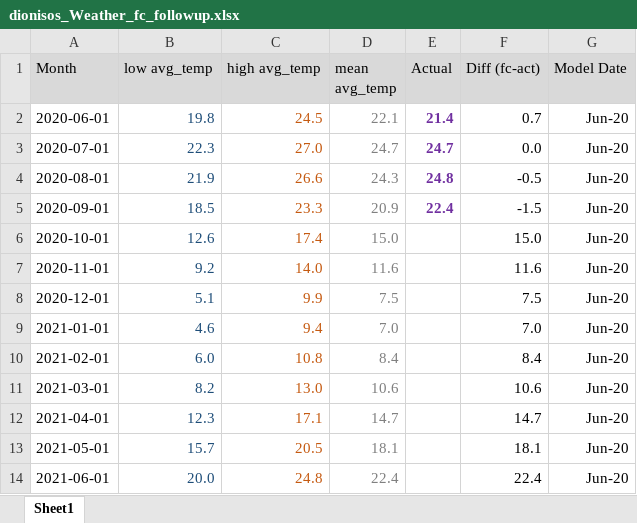
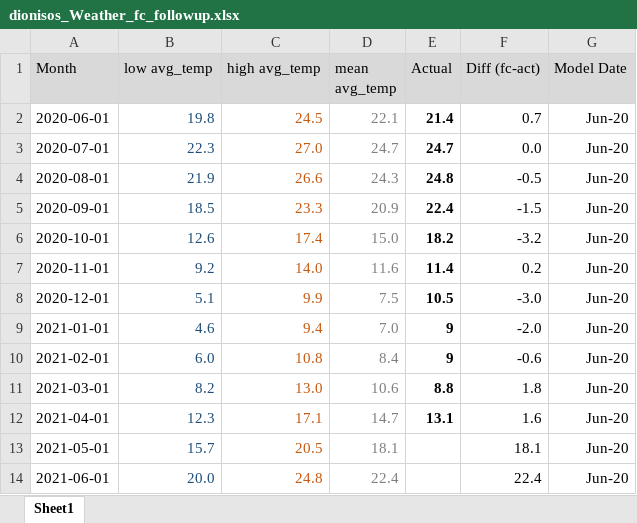
Before and after one commit to pmakaria/pub, an Excel workbook: TimeSeriesAnalysis/Python/dionisos_Weather_fc_followup.xlsx, sheet Sheet1, drawn as a sheet; only a part is shown; values as stored, in another font and other column widths than the file's, no borders; charts and pictures not drawn; the diff names each change by its address in the sheet, - before the commit and + after, or states it on an @@ line.

Commit message:
Add files via upload
Updated with latest data

```diff
--- a/TimeSeriesAnalysis/Python/dionisos_Weather_fc_followup.xlsx (sheet Sheet1)
+++ b/TimeSeriesAnalysis/Python/dionisos_Weather_fc_followup.xlsx (sheet Sheet1)
-E2:E5 text colour: #7030A0
+E2:E5 text colour: black
-E6 (Actual): (empty)
+E6 (Actual): 18.2
-F6 (Diff (fc-act)): 15.0
+F6 (Diff (fc-act)): -3.2
-E7 (Actual): (empty)
+E7 (Actual): 11.4
-F7 (Diff (fc-act)): 11.6
+F7 (Diff (fc-act)): 0.2
-E8 (Actual): (empty)
+E8 (Actual): 10.5
-F8 (Diff (fc-act)): 7.5
+F8 (Diff (fc-act)): -3.0
-E9:E10 (Actual): (empty)
+E9:E10 (Actual): 9
-F9 (Diff (fc-act)): 7.0
+F9 (Diff (fc-act)): -2.0
-F10 (Diff (fc-act)): 8.4
+F10 (Diff (fc-act)): -0.6
-E11 (Actual): (empty)
+E11 (Actual): 8.8
-F11 (Diff (fc-act)): 10.6
+F11 (Diff (fc-act)): 1.8
-E12 (Actual): (empty)
+E12 (Actual): 13.1
-F12 (Diff (fc-act)): 14.7
+F12 (Diff (fc-act)): 1.6
```
Also changed, not shown: charts or pictures.
